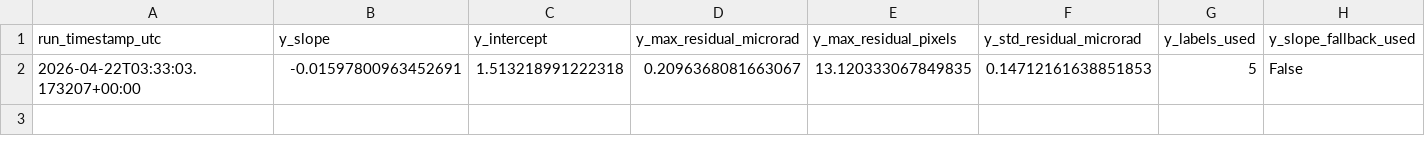
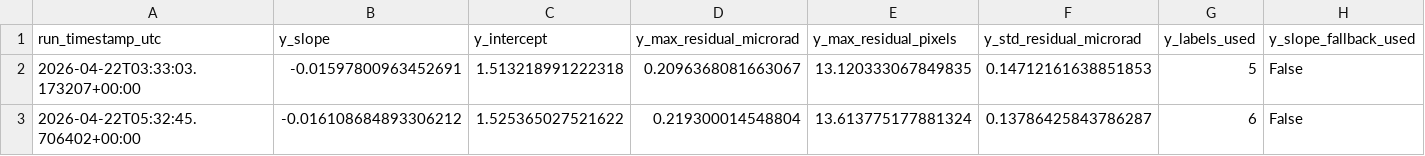
Before and after one commit to madisonrickert/kilauea-tracker, a CSV file: data/sources/two_day_quality.csv, drawn as a sheet; only a part is shown; rows hold the shown columns only; the diff names each change by its address in the sheet, - before the commit and + after, or states it on an @@ line.

```diff
--- a/data/sources/two_day_quality.csv
+++ b/data/sources/two_day_quality.csv
+row 3: 2026-04-22T05:32:45.706402+00:00 | -0.016108684893306212 | 1.525365027521622 | 0.219300014548804 | 13.613775177881324 | 0.13786425843786287 | 6 | False
```
Also changed, not shown: data/sources/dec2024_to_now_quality.csv, data/sources/three_month.csv, 10 other files.
